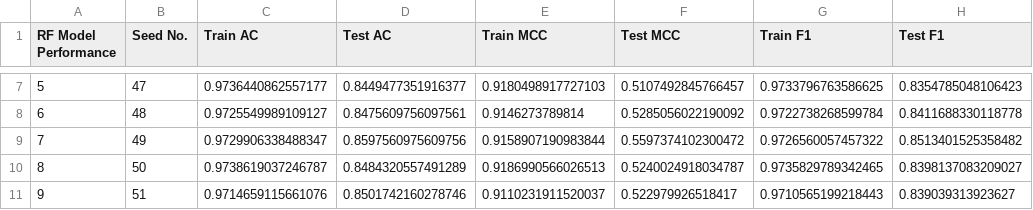
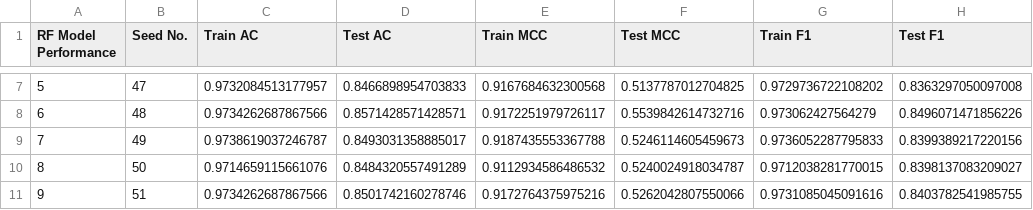
Before and after one commit to Avi1-x/QSAR-Machine-Learning-Model, a CSV file: Comparison Model (SHAP Feature Importance)/RF_10-iterations_results.csv, drawn as a sheet; only a part is shown, gaps mark what is left out; the diff covers the shown part only.

```diff
--- a/Comparison Model (SHAP Feature Importance)/RF_10-iterations_results.csv
+++ b/Comparison Model (SHAP Feature Importance)/RF_10-iterations_results.csv
@@ -7,5 +7,5 @@ RF Model Performance,Seed No.,Train AC,Test AC,Train MCC,Test MCC,Train F1,Test
-5,47,0.9736440862557177,0.8449477351916377,0.9180498917727103,0.5107492845766457,0.9733796763586625,0.8354785048106423
-6,48,0.9725549989109127,0.8475609756097561,0.9146273789814,0.5285056022190092,0.9722738268599784,0.8411688330118778
-7,49,0.9729906338488347,0.8597560975609756,0.9158907190983844,0.5597374102300472,0.9726560057457322,0.8513401525358482
-8,50,0.9738619037246787,0.8484320557491289,0.9186990566026513,0.5240024918034787,0.9735829789342465,0.8398137083209027
-9,51,0.9714659115661076,0.8501742160278746,0.9110231911520037,0.522979926518417,0.9710565199218443,0.839039313923627
+5,47,0.9732084513177957,0.8466898954703833,0.9167684632300568,0.5137787012704825,0.9729736722108202,0.8363297050097008
+6,48,0.9734262687867566,0.8571428571428571,0.9172251979726117,0.5539842614732716,0.973062427564279,0.8496071471856226
+7,49,0.9738619037246787,0.8493031358885017,0.9187435553367788,0.5246114605459673,0.9736052287795833,0.8399389217220156
+8,50,0.9714659115661076,0.8484320557491289,0.9112934586486532,0.5240024918034787,0.9712038281770015,0.8398137083209027
+9,51,0.9734262687867566,0.8501742160278746,0.9172764375975216,0.5262042807550066,0.9731085045091616,0.8403782541985755
```
Also changed, not shown: 28 edited cells elsewhere in this file, Comparison Model (SHAP Feature Importance)/RF_CWB_10-iterations_results.csv, Comparison Model (SHAP Feature Importance)/RF_ROS_10-iterations_results.csv, 8 other files.
